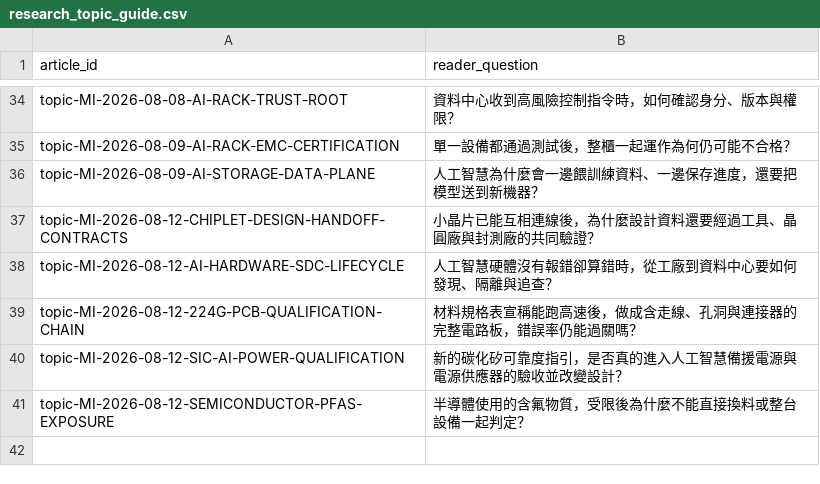
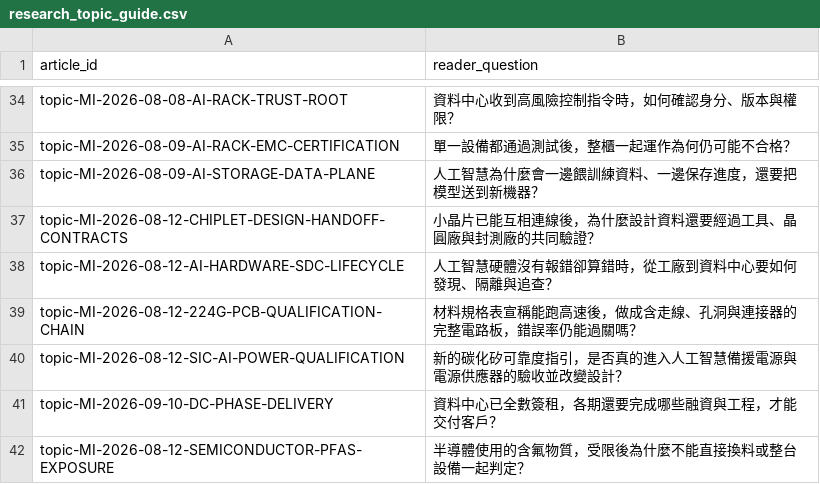
Before and after one commit to DennisLiuCk/strong-weak-scanner, a CSV file: config/research_topic_guide.csv, drawn as a sheet; only a part is shown, gaps mark what is left out; the diff names each change by its address in the sheet, - before the commit and + after, or states it on an @@ line.

```diff
--- a/config/research_topic_guide.csv
+++ b/config/research_topic_guide.csv
+row 41: topic-MI-2026-09-10-DC-PHASE-DELIVERY | 資料中心已全數簽租，各期還要完成哪些融資與工程，才能交付客戶？
```
Also changed, not shown: config/external_entities.csv, config/knowledge_concepts.csv, 10 other files.
